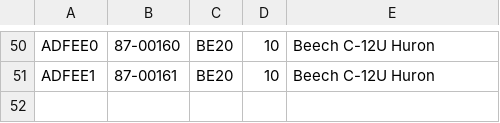
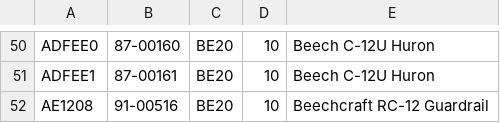
Before and after one commit to cg341/adsbx-type-longnames, a CSV file: individual-types/BE20.csv, drawn as a sheet; only a part is shown, gaps mark what is left out.

Commit message:
Update BE20.csv

```diff
--- a/individual-types/BE20.csv
+++ b/individual-types/BE20.csv
@@ -51 +51,2 @@ ADFEE0,87-00160,BE20,10,Beech C-12U Huron
 ADFEE1,87-00161,BE20,10,Beech C-12U Huron
+AE1208,91-00516,BE20,10,Beechcraft RC-12 Guardrail
```
